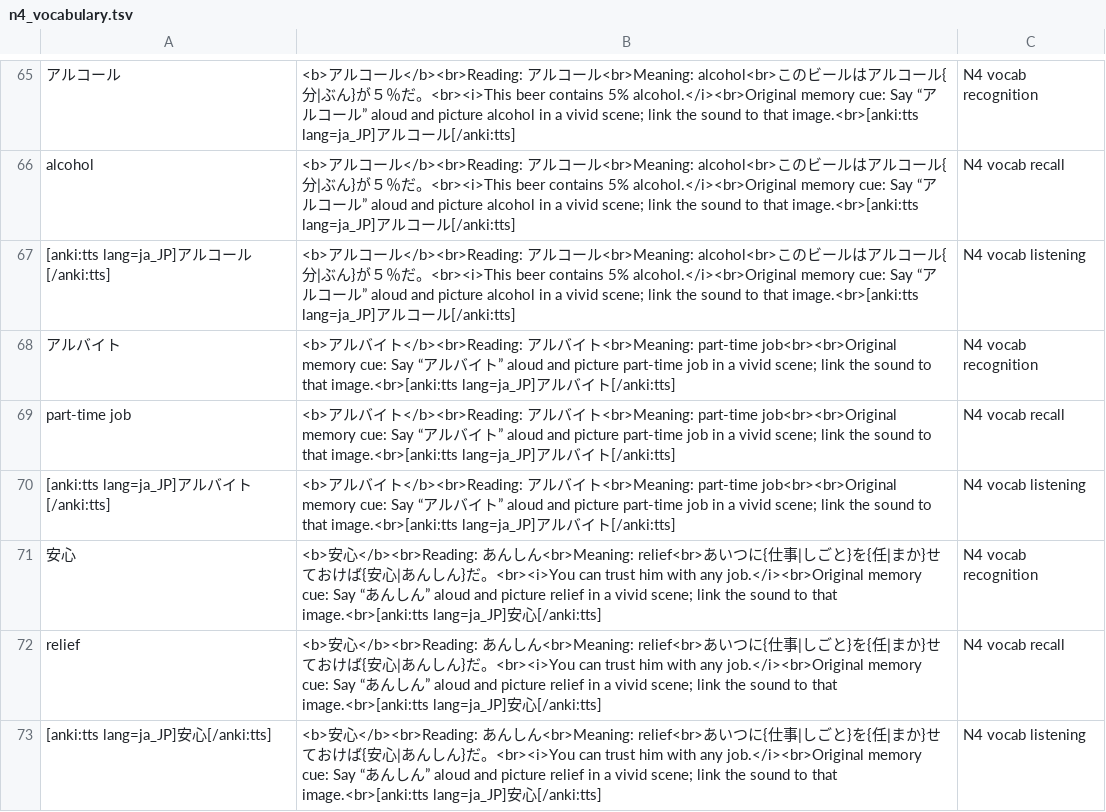
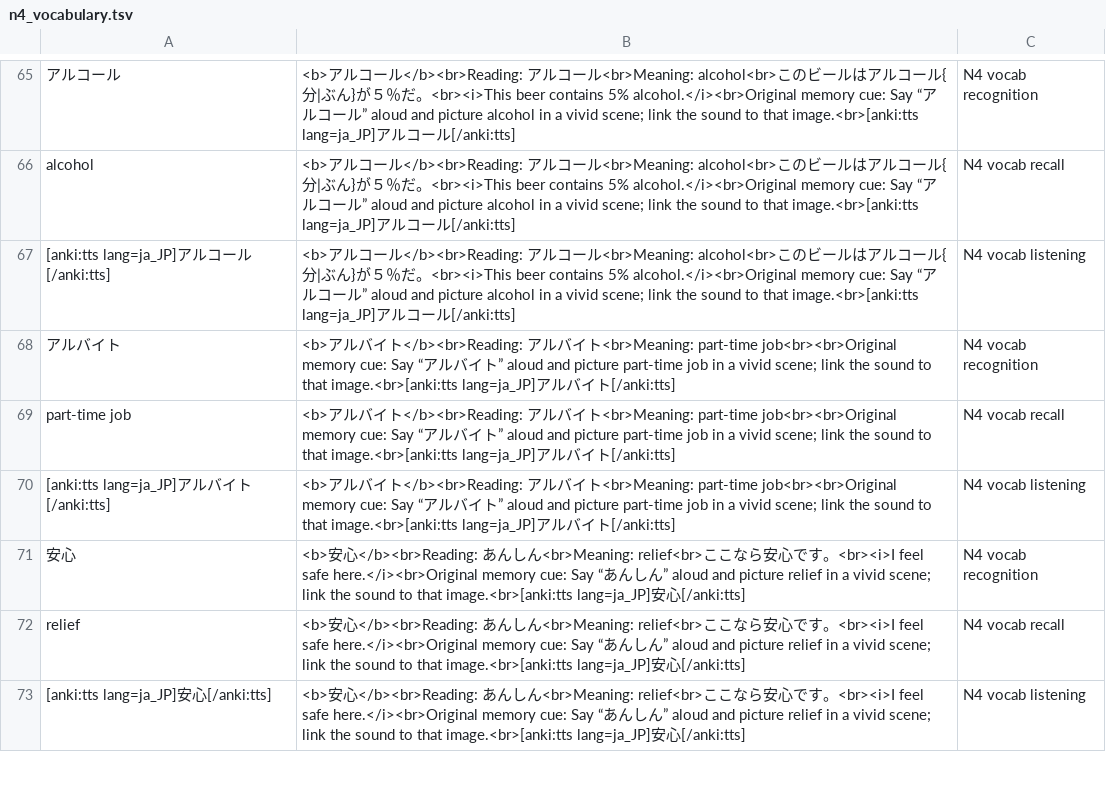
Before and after one commit to StarZone01/OpenJLPT, a TSV file: anki_exports/n4_vocabulary.tsv, drawn as a sheet; only a part is shown, gaps mark what is left out; the diff covers the shown part only.

```diff
--- a/anki_exports/n4_vocabulary.tsv
+++ b/anki_exports/n4_vocabulary.tsv
@@ -70,4 +70,4 @@ part-time job	<b>アルバイト</b><br>Reading: アルバイト<br>Meaning: par
 [anki:tts lang=ja_JP]アルバイト[/anki:tts]	<b>アルバイト</b><br>Reading: アルバイト<br>Meaning: part-time job<br><br>Original memory cue: Say “アルバイト” aloud and picture part-time job in a vivid scene; link the sound to that image.<br>[anki:tts lang=ja_JP]アルバイト[/anki:tts]	N4 vocab listening
-安心	<b>安心</b><br>Reading: あんしん<br>Meaning: relief<br>あいつに{仕事|しごと}を{任|まか}せておけば{安心|あんしん}だ。<br><i>You can trust him with any job.</i><br>Original memory cue: Say “あんしん” aloud and picture relief in a vivid scene; link the sound to that image.<br>[anki:tts lang=ja_JP]安心[/anki:tts]	N4 vocab recognition
-relief	<b>安心</b><br>Reading: あんしん<br>Meaning: relief<br>あいつに{仕事|しごと}を{任|まか}せておけば{安心|あんしん}だ。<br><i>You can trust him with any job.</i><br>Original memory cue: Say “あんしん” aloud and picture relief in a vivid scene; link the sound to that image.<br>[anki:tts lang=ja_JP]安心[/anki:tts]	N4 vocab recall
-[anki:tts lang=ja_JP]安心[/anki:tts]	<b>安心</b><br>Reading: あんしん<br>Meaning: relief<br>あいつに{仕事|しごと}を{任|まか}せておけば{安心|あんしん}だ。<br><i>You can trust him with any job.</i><br>Original memory cue: Say “あんしん” aloud and picture relief in a vivid scene; link the sound to that image.<br>[anki:tts lang=ja_JP]安心[/anki:tts]	N4 vocab listening
+安心	<b>安心</b><br>Reading: あんしん<br>Meaning: relief<br>ここなら安心です。<br><i>I feel safe here.</i><br>Original memory cue: Say “あんしん” aloud and picture relief in a vivid scene; link the sound to that image.<br>[anki:tts lang=ja_JP]安心[/anki:tts]	N4 vocab recognition
+relief	<b>安心</b><br>Reading: あんしん<br>Meaning: relief<br>ここなら安心です。<br><i>I feel safe here.</i><br>Original memory cue: Say “あんしん” aloud and picture relief in a vivid scene; link the sound to that image.<br>[anki:tts lang=ja_JP]安心[/anki:tts]	N4 vocab recall
+[anki:tts lang=ja_JP]安心[/anki:tts]	<b>安心</b><br>Reading: あんしん<br>Meaning: relief<br>ここなら安心です。<br><i>I feel safe here.</i><br>Original memory cue: Say “あんしん” aloud and picture relief in a vivid scene; link the sound to that image.<br>[anki:tts lang=ja_JP]安心[/anki:tts]	N4 vocab listening
```
Also changed, not shown: 39 edited cells elsewhere in this file.
